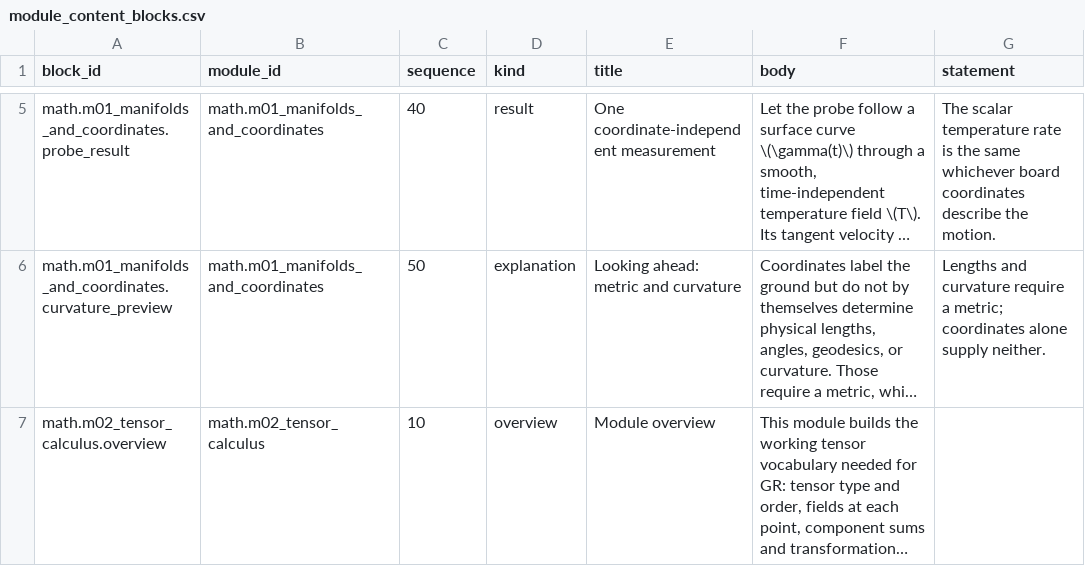
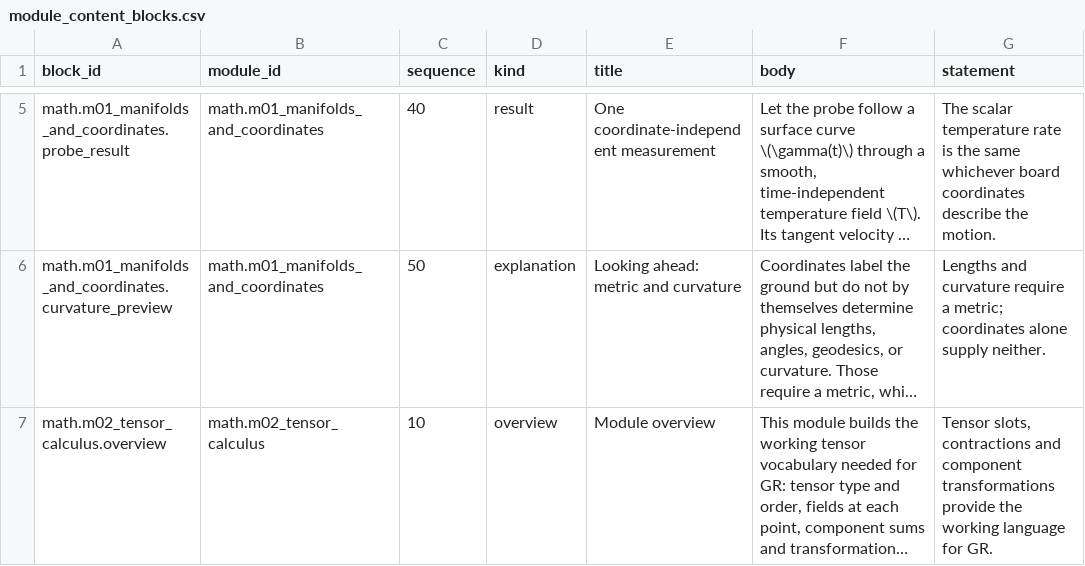
Before and after one commit to ipoole/sr-kg, a CSV file: domains/math/data/module_content_blocks.csv, drawn as a sheet; only a part is shown, gaps mark what is left out; long unchanged cells end in …; the diff names each change by its address in the sheet, - before the commit and + after, or states it on an @@ line.

```diff
--- a/domains/math/data/module_content_blocks.csv
+++ b/domains/math/data/module_content_blocks.csv
-G7 (statement): (empty)
+G7 (statement): Tensor slots, contractions and component transformations provide the working language for GR.
```
Also changed, not shown: domains/math/data/edges.csv, domains/math/data/reference_links.csv, 13 other files.
